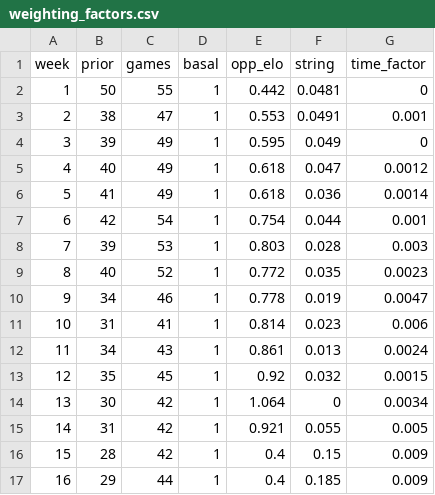
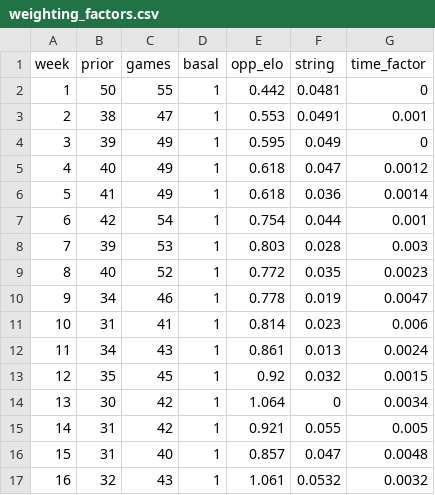
Before and after one commit to tefirman/FantasySports, a CSV file: res/football/weighting_factors.csv, drawn as a sheet; the diff names each change by its address in the sheet, - before the commit and + after, or states it on an @@ line.

Commit message:
Updating weighting factors for fantasyfb rates

```diff
--- a/res/football/weighting_factors.csv
+++ b/res/football/weighting_factors.csv
-B16 (prior): 28
+B16 (prior): 31
-C16 (games): 42
+C16 (games): 40
-E16 (opp_elo): 0.4
+E16 (opp_elo): 0.857
-F16 (string): 0.15
+F16 (string): 0.047
-G16 (time_factor): 0.009
+G16 (time_factor): 0.0048
-B17 (prior): 29
+B17 (prior): 32
-C17 (games): 44
+C17 (games): 43
-E17 (opp_elo): 0.4
+E17 (opp_elo): 1.061
-F17 (string): 0.185
+F17 (string): 0.0532
-G17 (time_factor): 0.009
+G17 (time_factor): 0.0032
```
